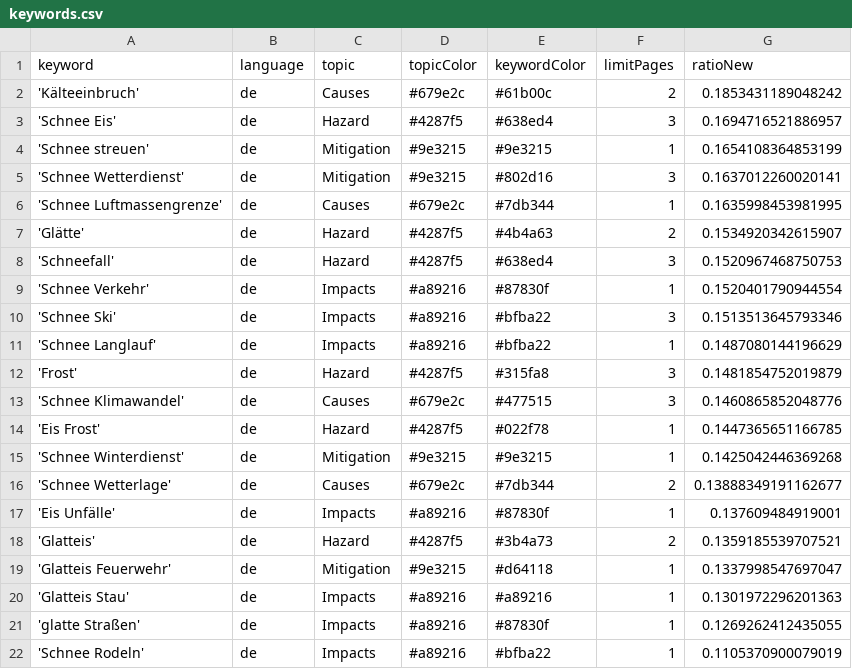
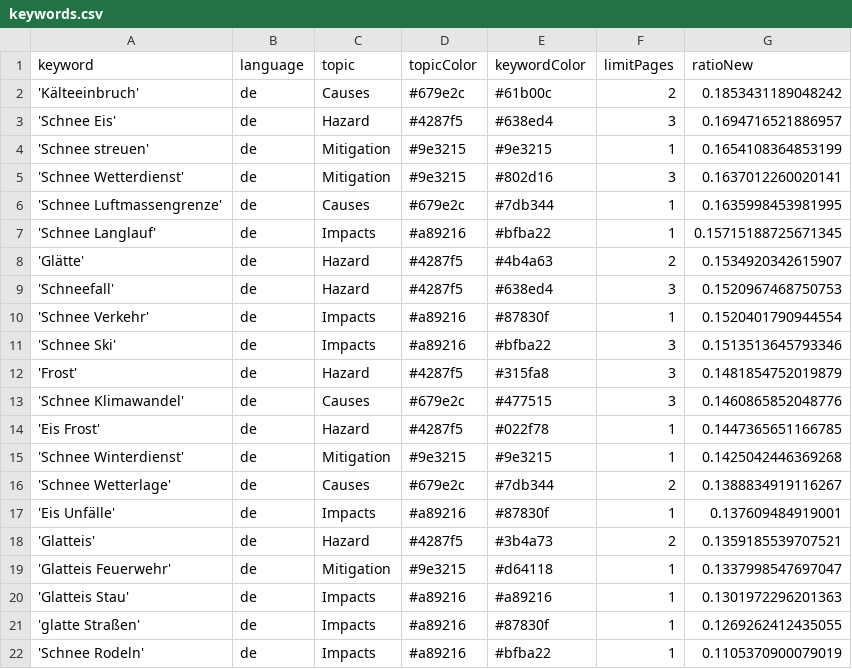
Before and after one commit to emorl-news/winterIsComing, a CSV file: keywords.csv, drawn as a sheet; only a part is shown.

```diff
--- a/keywords.csv
+++ b/keywords.csv
@@ -6,2 +6,3 @@ keyword,language,topic,topicColor,keywordColor,limitPages,ratioNew
 'Schnee Luftmassengrenze',de,Causes,#679e2c,#7db344,1,0.1635998453981995
+'Schnee Langlauf',de,Impacts,#a89216,#bfba22,1,0.15715188725671345
 'Glätte',de,Hazard,#4287f5,#4b4a63,2,0.1534920342615907
@@ -10,3 +11,2 @@ keyword,language,topic,topicColor,keywordColor,limitPages,ratioNew
 'Schnee Ski',de,Impacts,#a89216,#bfba22,3,0.1513513645793346
-'Schnee Langlauf',de,Impacts,#a89216,#bfba22,1,0.1487080144196629
 'Frost',de,Hazard,#4287f5,#315fa8,3,0.1481854752019879
@@ -15,3 +15,3 @@ keyword,language,topic,topicColor,keywordColor,limitPages,ratioNew
 'Schnee Winterdienst',de,Mitigation,#9e3215,#9e3215,1,0.1425042446369268
-'Schnee Wetterlage',de,Causes,#679e2c,#7db344,2,0.13888349191162677
+'Schnee Wetterlage',de,Causes,#679e2c,#7db344,2,0.1388834919116267
 'Eis Unfälle',de,Impacts,#a89216,#87830f,1,0.137609484919001
```
Also changed, not shown: csv/news_2025_03.csv.
